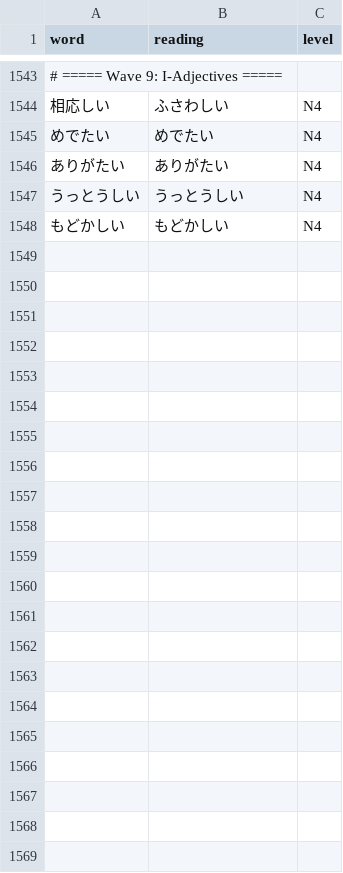
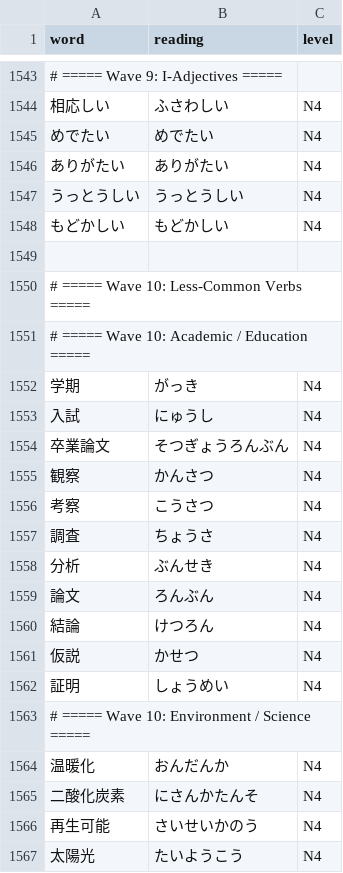
Before and after one commit to Quan8362/chococfko, a CSV file: data/source/jlpt-n4-vocab.csv, drawn as a sheet; only a part is shown, gaps mark what is left out; the diff covers the shown part only; the diff names each change by its address in the sheet, - before the commit and + after, or states it on an @@ line.

```diff
--- a/data/source/jlpt-n4-vocab.csv
+++ b/data/source/jlpt-n4-vocab.csv
+row 1549: (empty)
+row 1550: # ===== Wave 10: Less-Common Verbs =====
+row 1551: # ===== Wave 10: Academic / Education =====
+row 1552: 学期 | がっき | N4
+row 1553: 入試 | にゅうし | N4
+row 1554: 卒業論文 | そつぎょうろんぶん | N4
+row 1555: 観察 | かんさつ | N4
+row 1556: 考察 | こうさつ | N4
+row 1557: 調査 | ちょうさ | N4
+row 1558: 分析 | ぶんせき | N4
+row 1559: 論文 | ろんぶん | N4
+row 1560: 結論 | けつろん | N4
+row 1561: 仮説 | かせつ | N4
+row 1562: 証明 | しょうめい | N4
+row 1563: # ===== Wave 10: Environment / Science =====
+row 1564: 温暖化 | おんだんか | N4
+row 1565: 二酸化炭素 | にさんかたんそ | N4
+row 1566: 再生可能 | さいせいかのう | N4
+row 1567: 太陽光 | たいようこう | N4
```
Also changed, not shown: 43 added rows elsewhere in this file, 5 other files.
